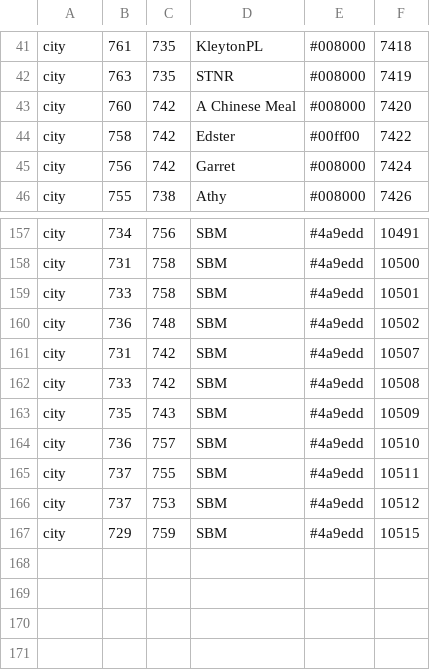
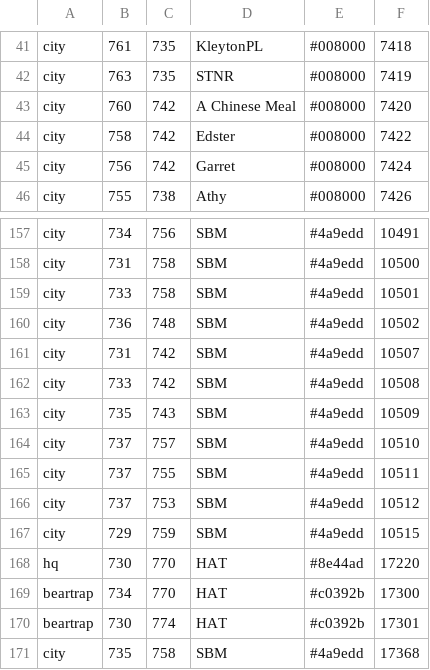
Before and after one commit to aenariel/FfsLiveMap, a CSV file: plan.csv, drawn as a sheet; only a part is shown, gaps mark what is left out.

```diff
--- a/plan.csv
+++ b/plan.csv
@@ -43,3 +43,3 @@ city,763,735,STNR,#008000,7419
 city,760,742,A Chinese Meal,#008000,7420
-city,758,742,Edster,#00ff00,7422
+city,758,742,Edster,#008000,7422
 city,756,742,Garret,#008000,7424
@@ -163,3 +163,3 @@ city,733,742,SBM,#4a9edd,10508
 city,735,743,SBM,#4a9edd,10509
-city,736,757,SBM,#4a9edd,10510
+city,737,757,SBM,#4a9edd,10510
 city,737,755,SBM,#4a9edd,10511
@@ -167 +167,5 @@ city,737,753,SBM,#4a9edd,10512
 city,729,759,SBM,#4a9edd,10515
+hq,730,770,HAT,#8e44ad,17220
+beartrap,734,770,HAT,#c0392b,17300
+beartrap,730,774,HAT,#c0392b,17301
+city,735,758,SBM,#4a9edd,17368
```
Also changed, not shown: live.csv, sbm-live.csv, 1 other file.
